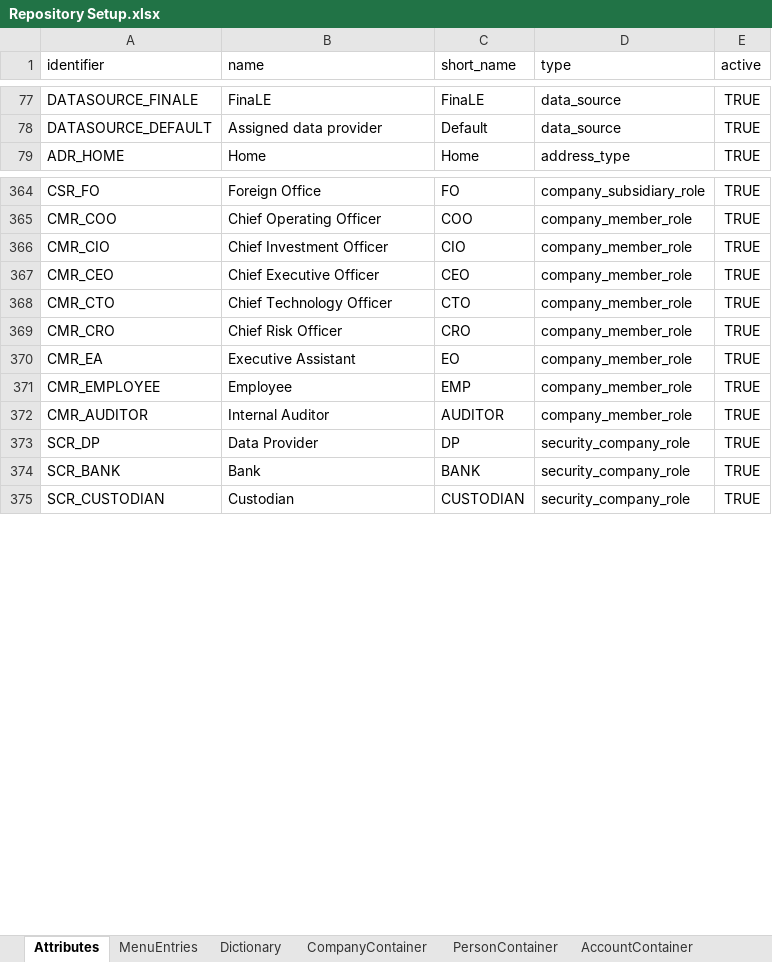
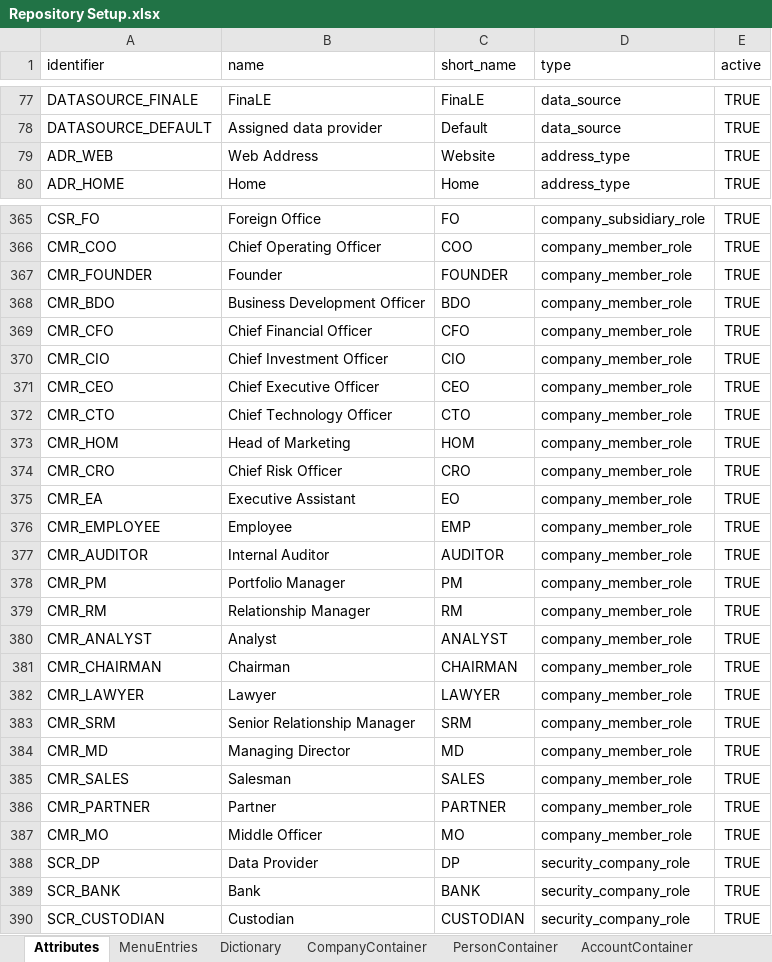
Before and after one commit to humblejok/gso_finale, an Excel workbook: resources/Repository Setup.xlsx, sheet Attributes, drawn as a sheet; only a part is shown, gaps mark what is left out; values as stored, in another font and other column widths than the file's, no borders; the diff names each change by its address in the sheet, - before the commit and + after, or states it on an @@ line.

```diff
--- a/resources/Repository Setup.xlsx (sheet Attributes)
+++ b/resources/Repository Setup.xlsx (sheet Attributes)
+row 79: ADR_WEB | Web Address | Website | address_type | TRUE
+row 367: CMR_FOUNDER | Founder | FOUNDER | company_member_role | TRUE
+row 368: CMR_BDO | Business Development Officer | BDO | company_member_role | TRUE
+row 369: CMR_CFO | Chief Financial Officer | CFO | company_member_role | TRUE
+row 373: CMR_HOM | Head of Marketing | HOM | company_member_role | TRUE
+row 378: CMR_PM | Portfolio Manager | PM | company_member_role | TRUE
+row 379: CMR_RM | Relationship Manager | RM | company_member_role | TRUE
+row 380: CMR_ANALYST | Analyst | ANALYST | company_member_role | TRUE
+row 381: CMR_CHAIRMAN | Chairman | CHAIRMAN | company_member_role | TRUE
+row 382: CMR_LAWYER | Lawyer | LAWYER | company_member_role | TRUE
+row 383: CMR_SRM | Senior Relationship Manager | SRM | company_member_role | TRUE
+row 384: CMR_MD | Managing Director | MD | company_member_role | TRUE
+row 385: CMR_SALES | Salesman | SALES | company_member_role | TRUE
+row 386: CMR_PARTNER | Partner | PARTNER | company_member_role | TRUE
+row 387: CMR_MO | Middle Officer | MO | company_member_role | TRUE
```
Also changed, not shown: sheet MenuEntries, sheet FieldLabel, 49 other files.
